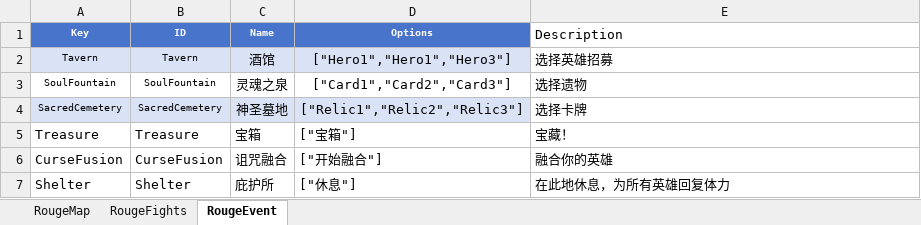
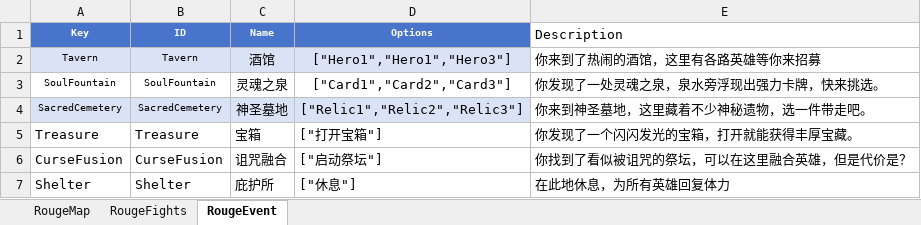
Before and after one commit to hon2200/CCA, an Excel workbook: Src/Assets/StreamingAssets/Common/Tables/Tables/RougeMap.xlsx, sheet RougeEvent, drawn as a sheet; values as stored, in another font and other column widths than the file's, no borders; the diff names each change by its address in the sheet, - before the commit and + after, or states it on an @@ line.

```diff
--- a/Src/Assets/StreamingAssets/Common/Tables/Tables/RougeMap.xlsx (sheet RougeEvent)
+++ b/Src/Assets/StreamingAssets/Common/Tables/Tables/RougeMap.xlsx (sheet RougeEvent)
-E2 (Description): 选择英雄招募
+E2 (Description): 你来到了热闹的酒馆，这里有各路英雄等你来招募
-E3 (Description): 选择遗物
+E3 (Description): 你发现了一处灵魂之泉，泉水旁浮现出强力卡牌，快来挑选。
-E4 (Description): 选择卡牌
+E4 (Description): 你来到神圣墓地，这里藏着不少神秘遗物，选一件带走吧。
-D5 (Options): ["宝箱"]
+D5 (Options): ["打开宝箱"]
-E5 (Description): 宝藏！
+E5 (Description): 你发现了一个闪闪发光的宝箱，打开就能获得丰厚宝藏。
-D6 (Options): ["开始融合"]
+D6 (Options): ["启动祭坛"]
-E6 (Description): 融合你的英雄
+E6 (Description): 你找到了看似被诅咒的祭坛，可以在这里融合英雄，但是代价是？
```
Also changed, not shown: 8 other files.
